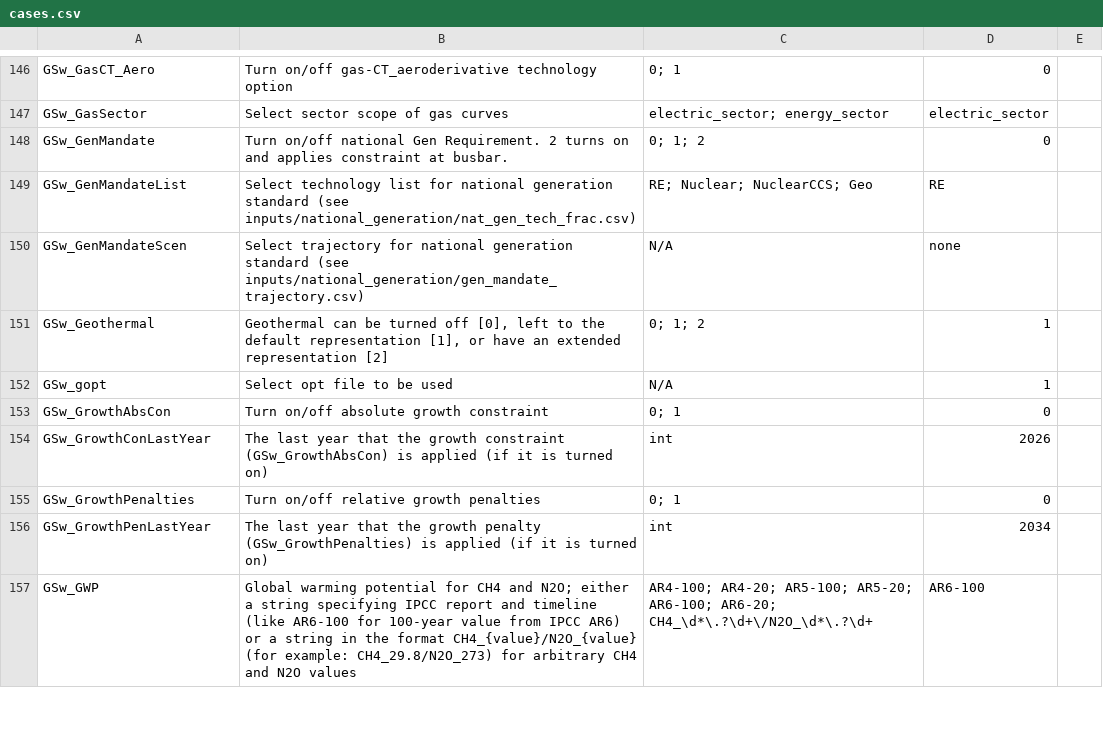
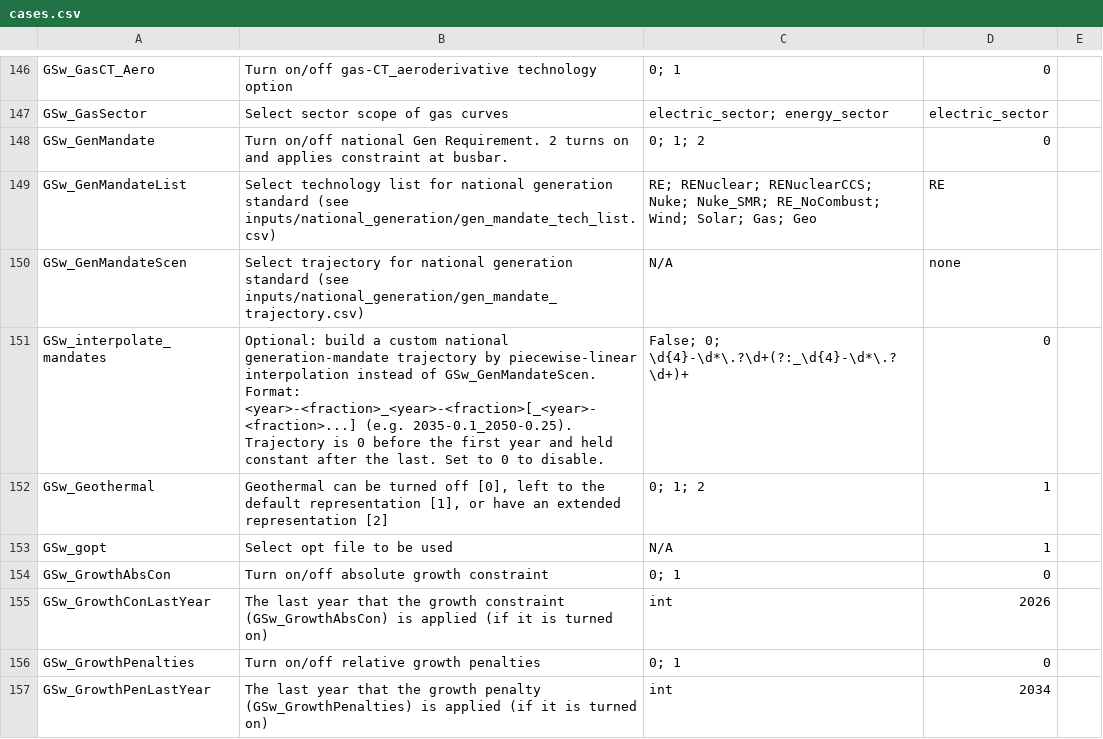
Before and after one commit to ethan-r-gallup/ReEDS-hybrid-plant, a CSV file: cases.csv, drawn as a sheet; only a part is shown, gaps mark what is left out; the shorter side is filled out with more unchanged rows.

Commit message:
added generation mandate intermpolation and a case file to test nuclear tes

```diff
--- a/cases.csv
+++ b/cases.csv
@@ -148,4 +148,5 @@ GSw_GasSector,Select sector scope of gas curves,electric_sector; energy_sector,e
 GSw_GenMandate,Turn on/off national Gen Requirement. 2 turns on and applies constraint at busbar.,0; 1; 2,0,
-GSw_GenMandateList,Select technology list for national generation standard (see inputs/national_generation/nat_gen_tech_frac.csv),RE; Nuclear; NuclearCCS; Geo,RE,
+GSw_GenMandateList,Select technology list for national generation standard (see inputs/national_generation/gen_mandate_tech_list.csv),RE; RENuclear; RENuclearCCS; Nuke; Nuke_SMR; RE_NoCombust; Wind; Solar; Gas; Geo,RE,
 GSw_GenMandateScen,Select trajectory for national generation standard (see inputs/national_generation/gen_mandate_trajectory.csv),N/A,none,
+GSw_interpolate_mandates,Optional: build a custom national generation-mandate trajectory by piecewise-linear interpolation instead of GSw_GenMandateScen. Format: <year>-<fraction>_<year>-<fraction>[_<year>-<fraction>...] (e.g. 2035-0.1_2050-0.25). Trajectory is 0 before the first year and held constant after the last. Set to 0 to disable.,False; 0; \d{4}-\d*\.?\d+(?:_\d{4}-\d*\.?\d+)+,0,
 GSw_Geothermal,"Geothermal can be turned off [0], left to the default representation [1], or have an extended representation [2]",0; 1; 2,1,
```
Also changed, not shown: 2 other files.
